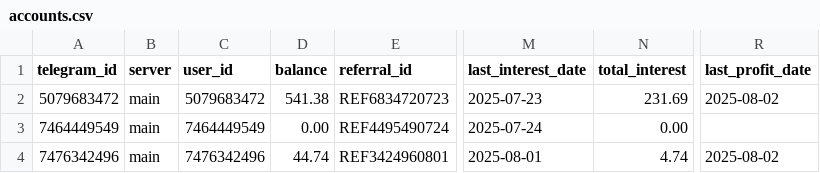
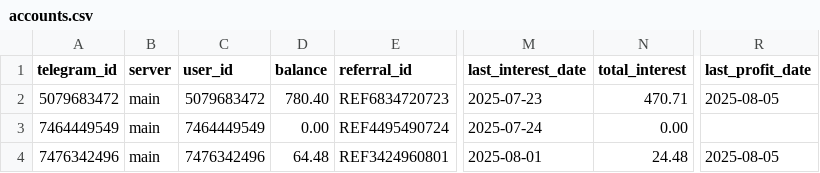
Before and after one commit to KyleMacklane/cryptotrader, a CSV file: accounts.csv, drawn as a sheet; only a part is shown, gaps mark what is left out; the diff names each change by its address in the sheet, - before the commit and + after, or states it on an @@ line.

```diff
--- a/accounts.csv
+++ b/accounts.csv
-D2 (balance): 541.38
+D2 (balance): 780.40
-N2 (total_interest): 231.69
+N2 (total_interest): 470.71
-R2 (last_profit_date): 2025-08-02
+R2 (last_profit_date): 2025-08-05
-D4 (balance): 44.74
+D4 (balance): 64.48
-N4 (total_interest): 4.74
+N4 (total_interest): 24.48
-R4 (last_profit_date): 2025-08-02
+R4 (last_profit_date): 2025-08-05
```
Also changed, not shown: 2 other files.
